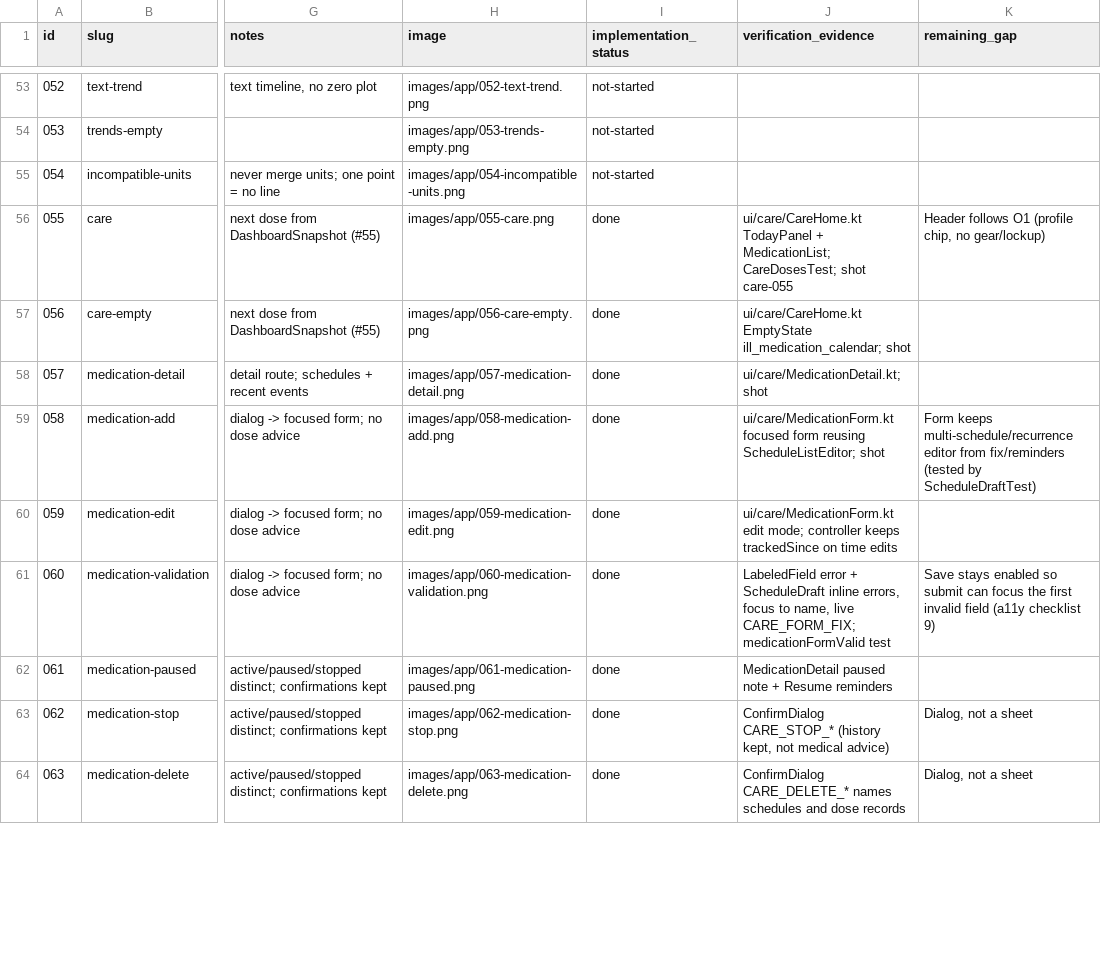
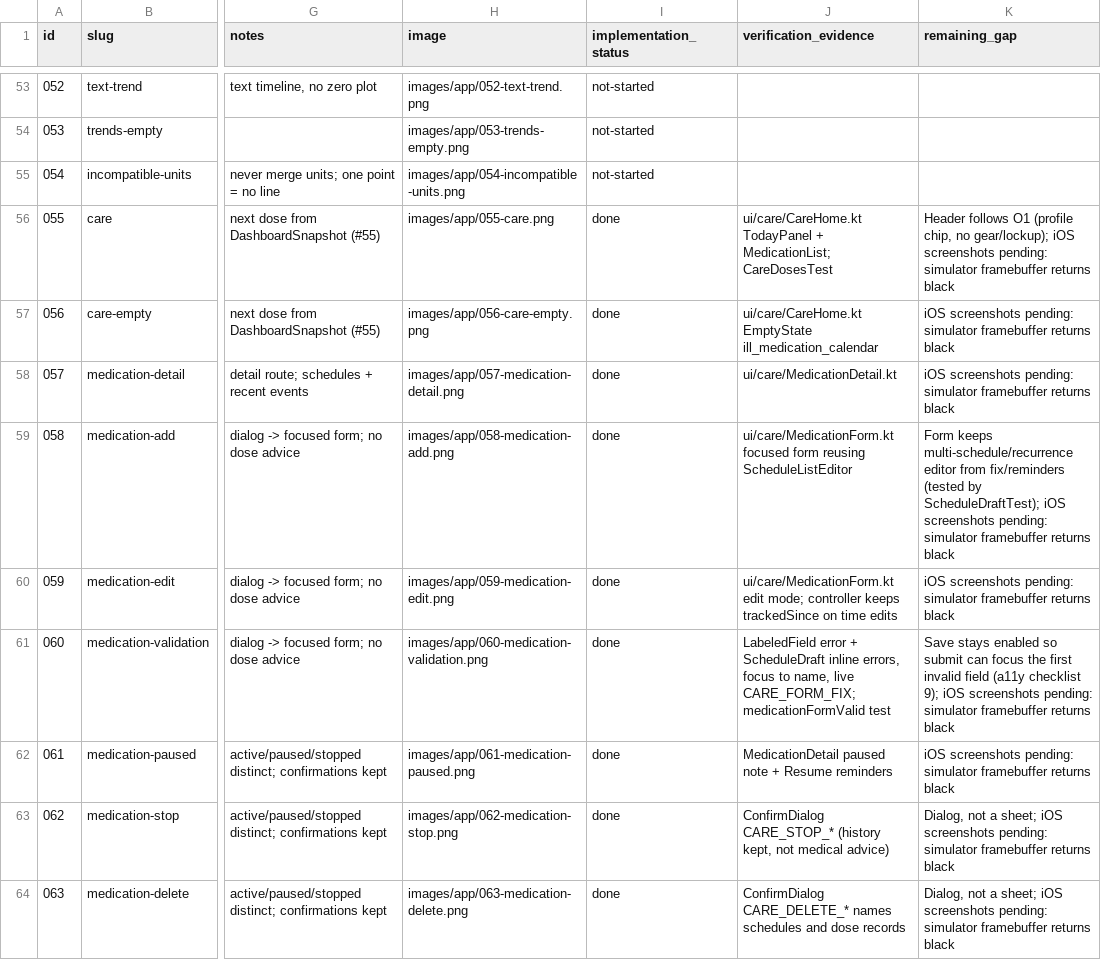
Before and after one commit to bloodf/vezuna, a CSV file: docs/redesign/ledger.csv, drawn as a sheet; only a part is shown, gaps mark what is left out; the diff covers the shown part only; the diff names each change by its address in the sheet, - before the commit and + after, or states it on an @@ line.

Commit message:
docs(redesign): note L4 screenshot gap in ledger
Refs #121

```diff
--- a/docs/redesign/ledger.csv
+++ b/docs/redesign/ledger.csv
-J56 (verification_evidence): …+ MedicationList; CareDosesTest; shot care-055
+J56 (verification_evidence): …+ MedicationList; CareDosesTest
-K56 (remaining_gap): …chip, no gear/lockup)
+K56 (remaining_gap): …chip, no gear/lockup); iOS screenshots pending: simulator framebuffer returns black
-J57 (verification_evidence): ui/care/CareHome.kt EmptyState ill_medication_calendar; shot
+J57 (verification_evidence): ui/care/CareHome.kt EmptyState ill_medication_calendar
-K57:K58 (remaining_gap): (empty)
+K57:K58 (remaining_gap): iOS screenshots pending: simulator framebuffer returns black
-J58 (verification_evidence): ui/care/MedicationDetail.kt; shot
+J58 (verification_evidence): ui/care/MedicationDetail.kt
-J59 (verification_evidence): …form reusing ScheduleListEditor; shot
+J59 (verification_evidence): …form reusing ScheduleListEditor
-K59 (remaining_gap): …(tested by ScheduleDraftTest)
+K59 (remaining_gap): …(tested by ScheduleDraftTest); iOS screenshots pending: simulator framebuffer returns black
-K60 (remaining_gap): (empty)
+K60 (remaining_gap): iOS screenshots pending: simulator framebuffer returns black
-K61 (remaining_gap): …(a11y checklist 9)
+K61 (remaining_gap): …(a11y checklist 9); iOS screenshots pending: simulator framebuffer returns black
-K62 (remaining_gap): (empty)
+K62 (remaining_gap): iOS screenshots pending: simulator framebuffer returns black
-K63:K64 (remaining_gap): …not a sheet
+K63:K64 (remaining_gap): …not a sheet; iOS screenshots pending: simulator framebuffer returns black
```
Also changed, not shown: 10 edited cells elsewhere in this file.
